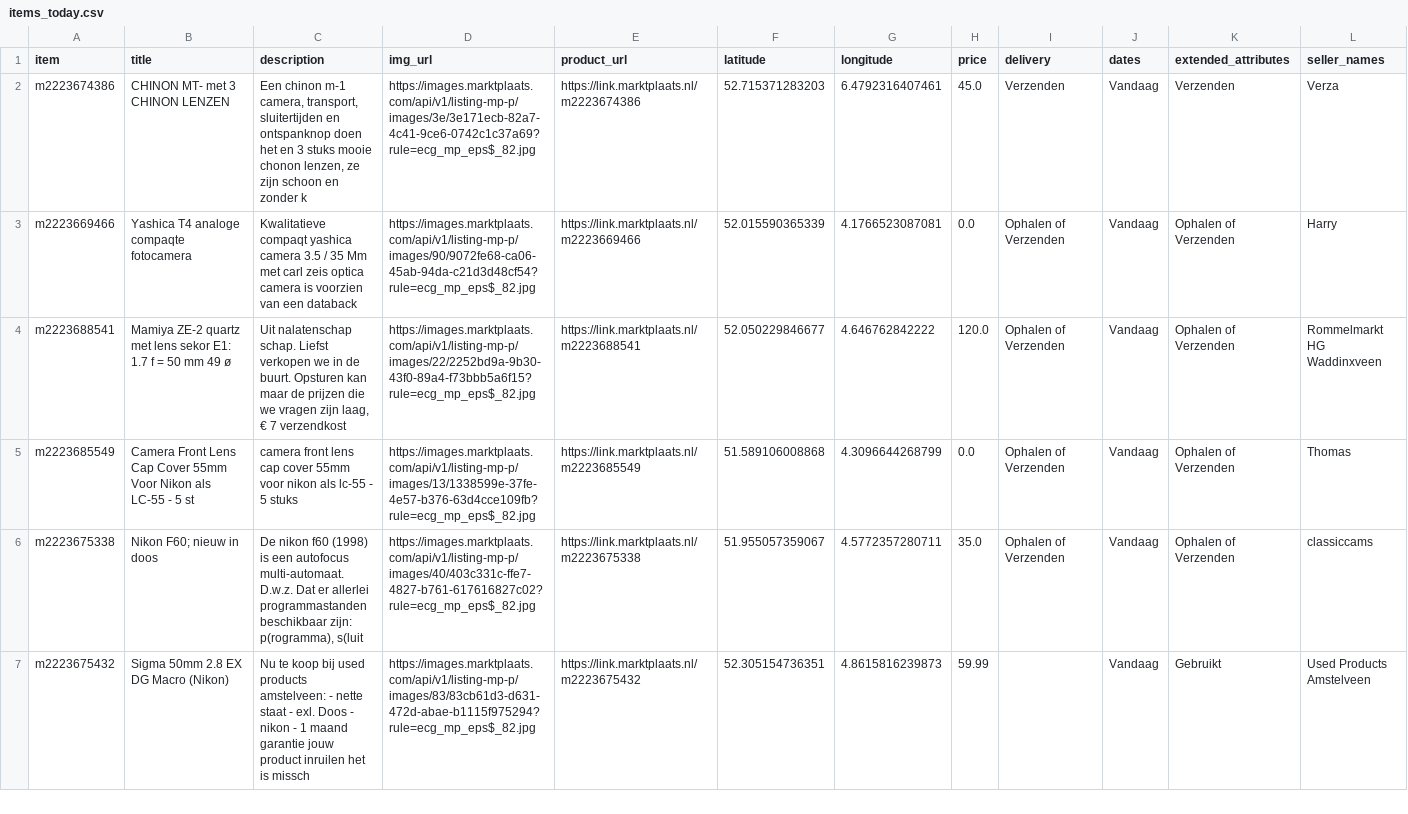
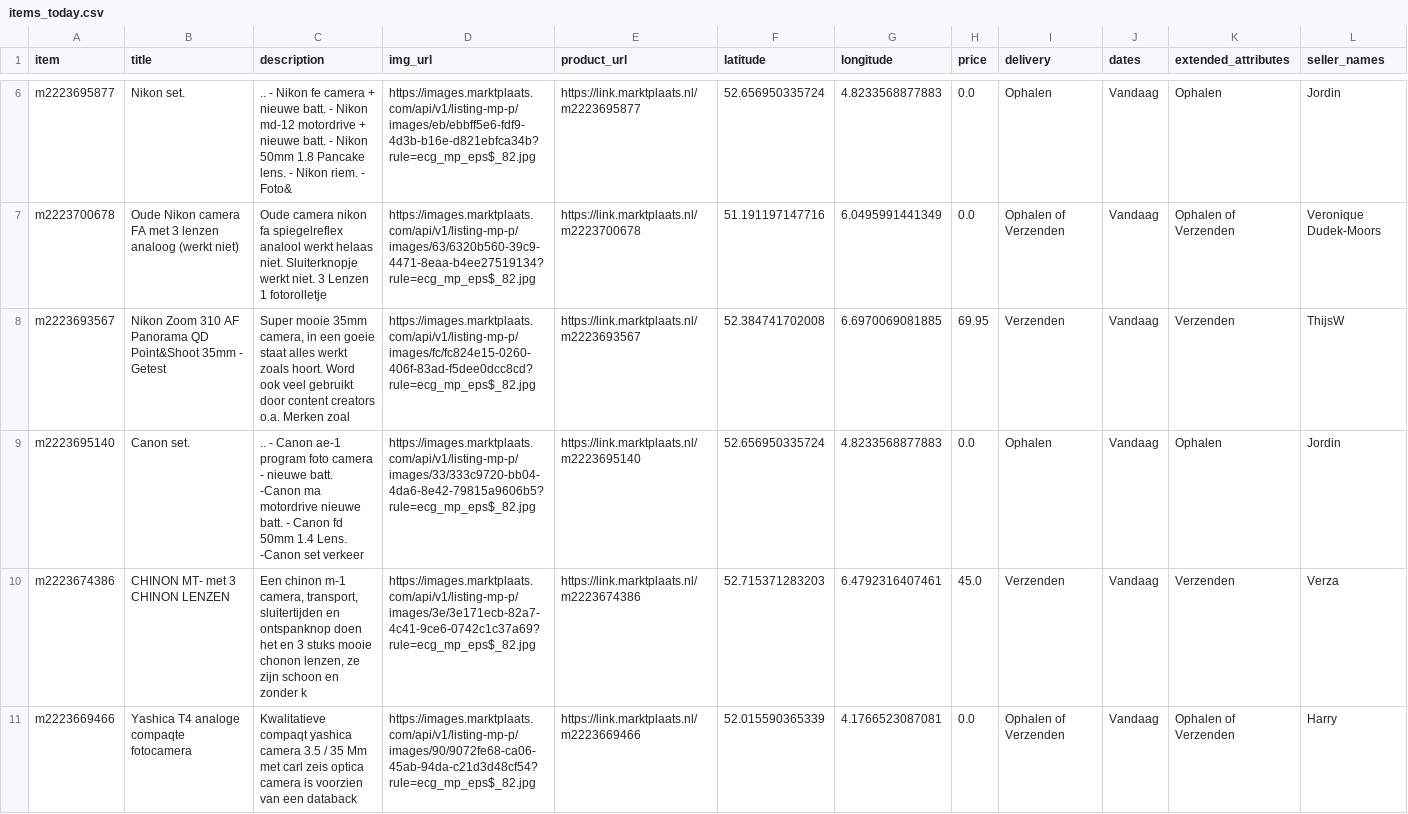
Before and after one commit to mcnakhaee/mp_notification, a CSV file: items_today.csv, drawn as a sheet; only a part is shown, gaps mark what is left out; the shorter side is filled out with more unchanged rows; the diff covers the shown part only; the diff names each change by its address in the sheet, - before the commit and + after, or states it on an @@ line.

```diff
--- a/items_today.csv
+++ b/items_today.csv
+row 6: m2223695877 | Nikon set. | .. - Nikon fe camera + nieuwe batt. - Nikon md-12 motordrive + nieuwe batt. - Nikon 50mm 1.8 Pancake lens. - Nikon riem. - Foto& | https://images.marktplaats.com/api/v1/listing-mp-p/images/eb/ebbff5e6-fdf9-4d3b-b16e-d821ebfca34b?rule=ecg_mp_eps$_82.jpg | https://link.marktplaats.nl/m2223695877 | 52.656950335724 | 4.8233568877883 | 0.0 | Ophalen | Vandaag | Ophalen | Jordin
+row 7: m2223700678 | Oude Nikon camera FA met 3 lenzen analoog (werkt niet) | Oude camera nikon fa spiegelreflex analool werkt helaas niet. Sluiterknopje werkt niet. 3 Lenzen 1 fotorolletje | https://images.marktplaats.com/api/v1/listing-mp-p/images/63/6320b560-39c9-4471-8eaa-b4ee27519134?rule=ecg_mp_eps$_82.jpg | https://link.marktplaats.nl/m2223700678 | 51.191197147716 | 6.0495991441349 | 0.0 | Ophalen of Verzenden | Vandaag | Ophalen of Verzenden | Veronique Dudek-Moors
+row 8: m2223693567 | Nikon Zoom 310 AF Panorama QD Point&Shoot 35mm - Getest | Super mooie 35mm camera, in een goeie staat alles werkt zoals hoort. Word ook veel gebruikt door content creators o.a. Merken zoal | https://images.marktplaats.com/api/v1/listing-mp-p/images/fc/fc824e15-0260-406f-83ad-f5dee0dcc8cd?rule=ecg_mp_eps$_82.jpg | https://link.marktplaats.nl/m2223693567 | 52.384741702008 | 6.6970069081885 | 69.95 | Verzenden | Vandaag | Verzenden | ThijsW
+row 9: m2223695140 | Canon set. | .. - Canon ae-1 program foto camera - nieuwe batt. -Canon ma motordrive nieuwe batt. - Canon fd 50mm 1.4 Lens. -Canon set verkeer | https://images.marktplaats.com/api/v1/listing-mp-p/images/33/333c9720-bb04-4da6-8e42-79815a9606b5?rule=ecg_mp_eps$_82.jpg | https://link.marktplaats.nl/m2223695140 | 52.656950335724 | 4.8233568877883 | 0.0 | Ophalen | Vandaag | Ophalen | Jordin
```
Also changed, not shown: 4 added rows elsewhere in this file.
